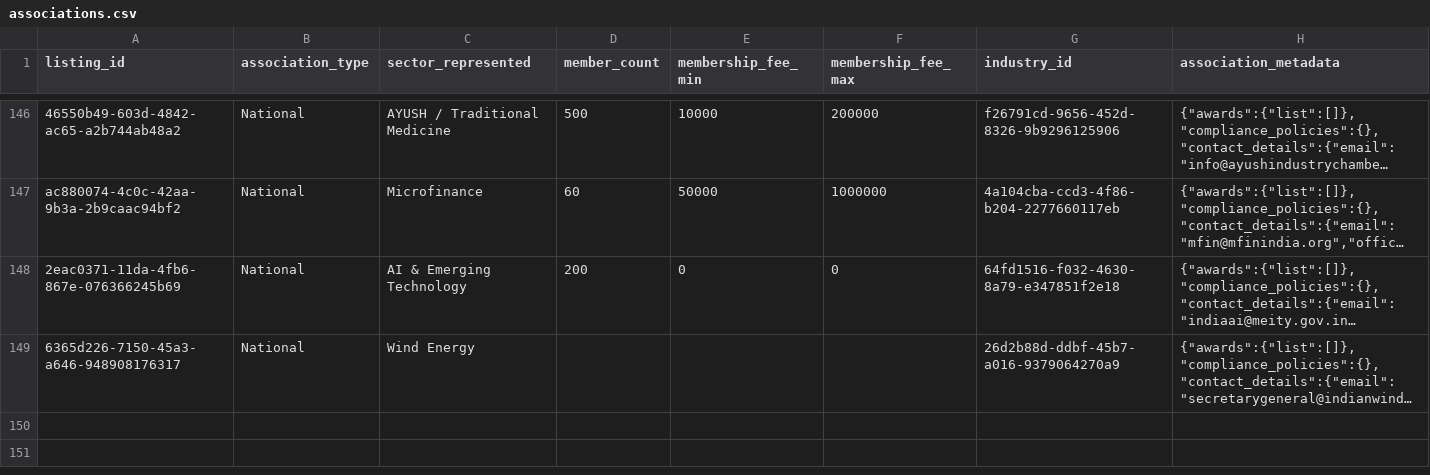
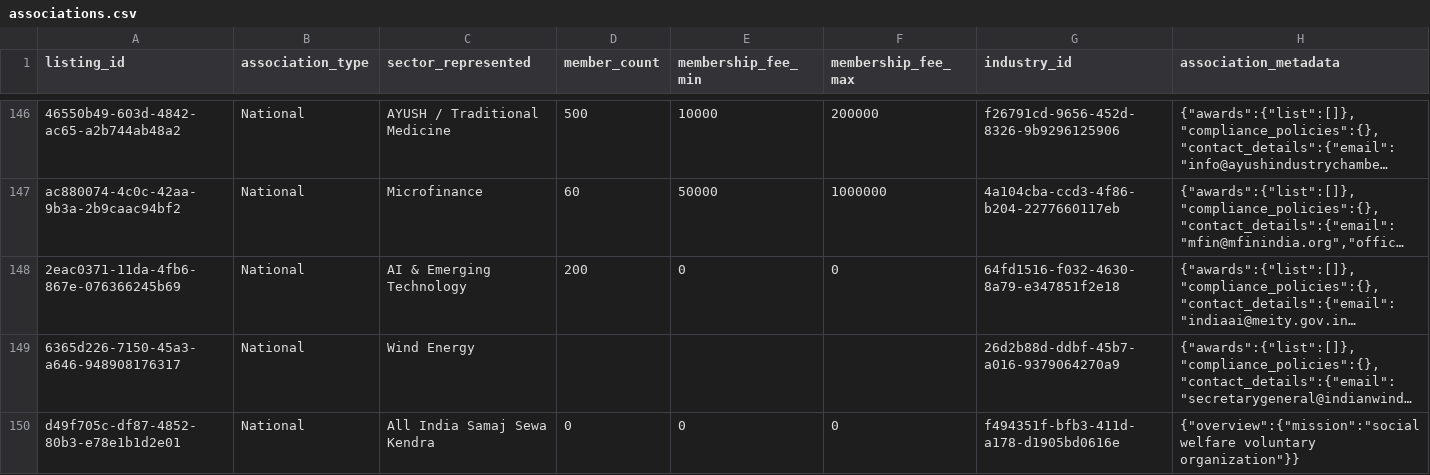
Before and after one commit to ShivcharanJalendra1908/Camunda-Workers, a CSV file: data/postgres/v2-data/associations.csv, drawn as a sheet; only a part is shown, gaps mark what is left out; long unchanged cells end in …; the diff names each change by its address in the sheet, - before the commit and + after, or states it on an @@ line.

```diff
--- a/data/postgres/v2-data/associations.csv
+++ b/data/postgres/v2-data/associations.csv
+row 150: d49f705c-df87-4852-80b3-e78e1b1d2e01 | National | All India Samaj Sewa Kendra | 0 | 0 | 0 | f494351f-bfb3-411d-a178-d1905bd0616e | {"overview":{"mission":"social welfare voluntary organization"}}
```
Also changed, not shown: data/postgres/v2-data/categories.csv, data/postgres/v2-data/franchises.csv, 2 other files.
